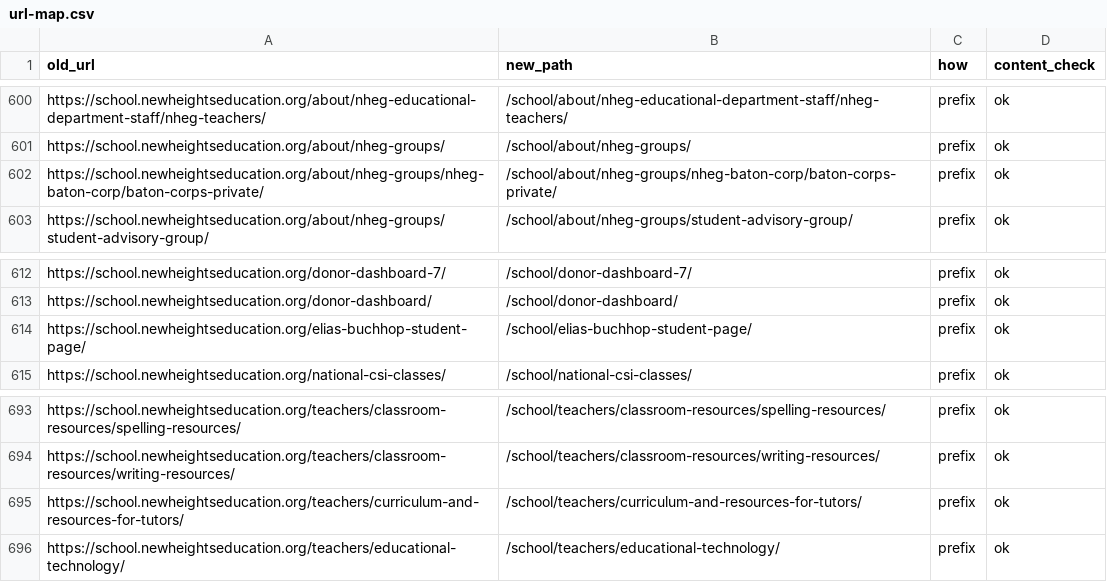
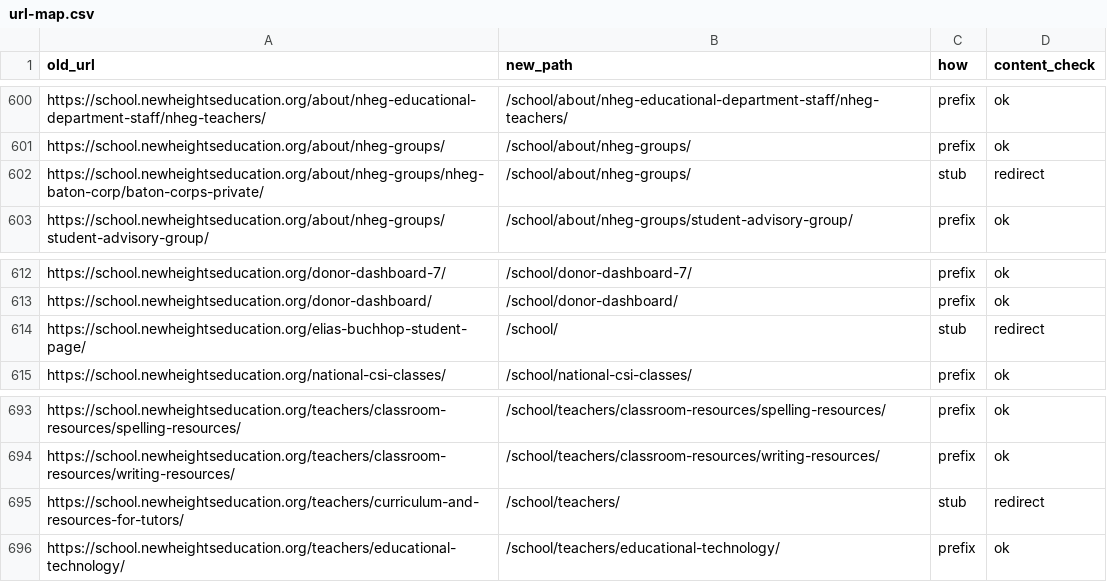
Before and after one commit to FreeForCharity/FFC-EX-newheightseducation.org, a CSV file: docs/cutover/url-map.csv, drawn as a sheet; only a part is shown, gaps mark what is left out.

```diff
--- a/docs/cutover/url-map.csv
+++ b/docs/cutover/url-map.csv
@@ -601,3 +601,3 @@ https://school.newheightseducation.org/about/nheg-educational-department-staff/n
 https://school.newheightseducation.org/about/nheg-groups/,/school/about/nheg-groups/,prefix,ok
-https://school.newheightseducation.org/about/nheg-groups/nheg-baton-corp/baton-corps-private/,/school/about/nheg-groups/nheg-baton-corp/baton-corps-private/,prefix,ok
+https://school.newheightseducation.org/about/nheg-groups/nheg-baton-corp/baton-corps-private/,/school/about/nheg-groups/,stub,redirect
 https://school.newheightseducation.org/about/nheg-groups/student-advisory-group/,/school/about/nheg-groups/student-advisory-group/,prefix,ok
@@ -613,3 +613,3 @@ https://school.newheightseducation.org/donor-dashboard-7/,/school/donor-dashboar
 https://school.newheightseducation.org/donor-dashboard/,/school/donor-dashboard/,prefix,ok
-https://school.newheightseducation.org/elias-buchhop-student-page/,/school/elias-buchhop-student-page/,prefix,ok
+https://school.newheightseducation.org/elias-buchhop-student-page/,/school/,stub,redirect
 https://school.newheightseducation.org/national-csi-classes/,/school/national-csi-classes/,prefix,ok
@@ -694,3 +694,3 @@ https://school.newheightseducation.org/teachers/classroom-resources/spelling-res
 https://school.newheightseducation.org/teachers/classroom-resources/writing-resources/,/school/teachers/classroom-resources/writing-resources/,prefix,ok
-https://school.newheightseducation.org/teachers/curriculum-and-resources-for-tutors/,/school/teachers/curriculum-and-resources-for-tutors/,prefix,ok
+https://school.newheightseducation.org/teachers/curriculum-and-resources-for-tutors/,/school/teachers/,stub,redirect
 https://school.newheightseducation.org/teachers/educational-technology/,/school/teachers/educational-technology/,prefix,ok
```
Also changed, not shown: docs/cutover/struck-links.csv, 47 other files.
